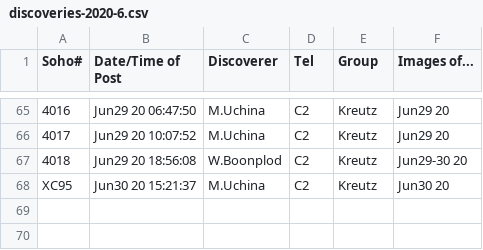
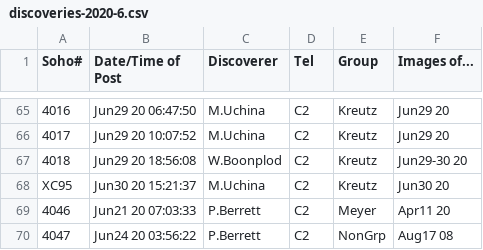
Before and after one commit to mbiesiad/nasa-comets, a CSV file: since-2016/2020/discoveries-2020-6.csv, drawn as a sheet; only a part is shown, gaps mark what is left out; the diff names each change by its address in the sheet, - before the commit and + after, or states it on an @@ line.

Commit message:
Update discoveries-2020-6.csv
Updates 2020-9-1

```diff
--- a/since-2016/2020/discoveries-2020-6.csv
+++ b/since-2016/2020/discoveries-2020-6.csv
+row 69: 4046 | Jun21 20 07:03:33 | P.Berrett | C2 | Meyer | Apr11 20
+row 70: 4047 | Jun24 20 03:56:22 | P.Berrett | C2 | NonGrp | Aug17 08
```
